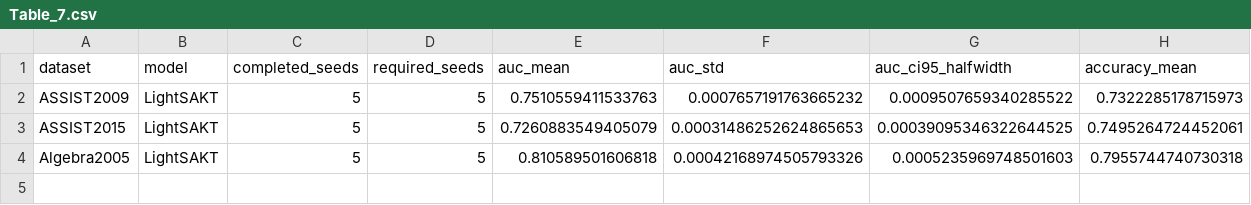
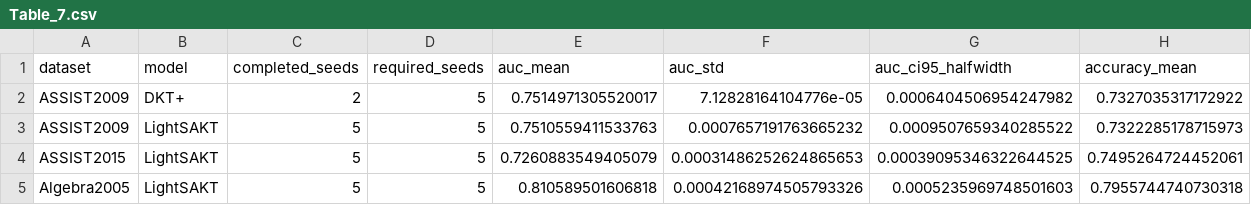
Before and after one commit to Tanishgupta28/LightSAKT2, a CSV file: results/tables/Table_7.csv, drawn as a sheet; only a part is shown; rows hold the shown columns only; the diff names each change by its address in the sheet, - before the commit and + after, or states it on an @@ line.

```diff
--- a/results/tables/Table_7.csv
+++ b/results/tables/Table_7.csv
+row 2: ASSIST2009 | DKT+ | 2 | 5 | 0.7514971305520017 | 7.12828164104776e-05 | 0.0006404506954247982 | 0.7327035317172922
```
Also changed, not shown: reports/ETA_PHASE_MODEL_DATASET.csv, reports/ETA_REMAINING_RUNS.csv, 45 other files.
